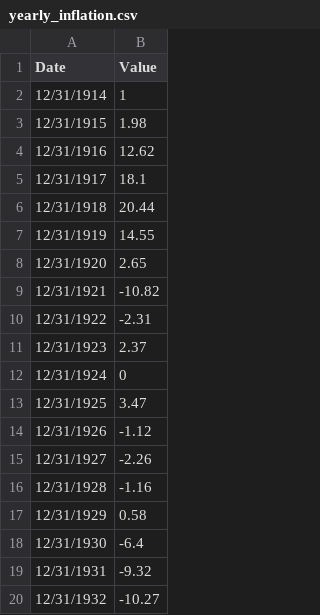
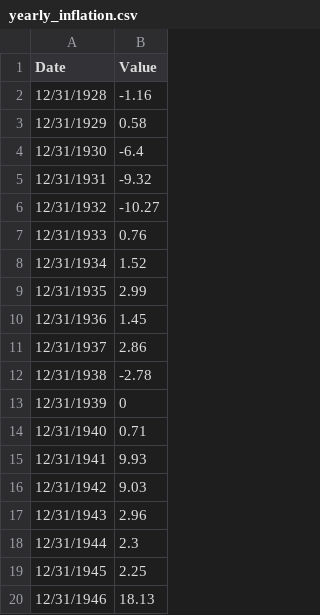
Before and after one commit to EmilyMacias/CS448B_Final, a CSV file: yearly_inflation.csv, drawn as a sheet; only a part is shown; the shorter side is filled out with more unchanged rows.

Commit message:
add inflation

```diff
--- a/yearly_inflation.csv
+++ b/yearly_inflation.csv
@@ -1,16 +1,2 @@
 "Date","Value"
-"12/31/1914",1
-"12/31/1915",1.98
-"12/31/1916",12.62
-"12/31/1917",18.1
-"12/31/1918",20.44
-"12/31/1919",14.55
-"12/31/1920",2.65
-"12/31/1921",-10.82
-"12/31/1922",-2.31
-"12/31/1923",2.37
-"12/31/1924",0
-"12/31/1925",3.47
-"12/31/1926",-1.12
-"12/31/1927",-2.26
 "12/31/1928",-1.16
```
Also changed, not shown: 1 other file.
